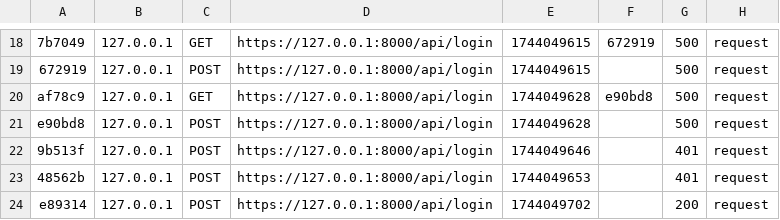
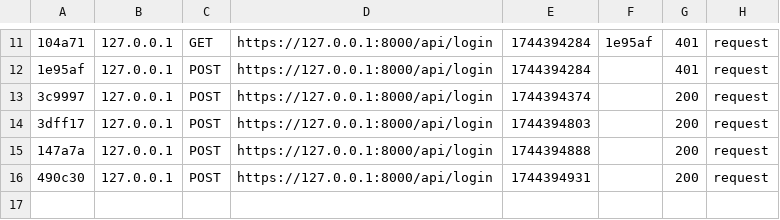
Before and after one commit to KKMYA/taskr, a CSV file: task-manager-back/var/cache/dev/profiler/index.csv, drawn as a sheet; only a part is shown, gaps mark what is left out; removed rows and columns are numbered as before the commit, all else as after; the diff covers the shown part only; the diff names each change by its address in the sheet, - before the commit and + after, or states it on an @@ line.

```diff
--- a/task-manager-back/var/cache/dev/profiler/index.csv
+++ b/task-manager-back/var/cache/dev/profiler/index.csv
-A11: 7b7049
+A11: 104a71
-E11: 1744049615
+E11: 1744394284
-F11: 672919
+F11: 1e95af
-G11: 500
+G11: 401
-row 19: 672919 | 127.0.0.1 | POST | https://127.0.0.1:8000/api/login | 1744049615 |  | 500 | request
-row 20: af78c9 | 127.0.0.1 | GET | https://127.0.0.1:8000/api/login | 1744049628 | e90bd8 | 500 | request
-row 21: e90bd8 | 127.0.0.1 | POST | https://127.0.0.1:8000/api/login | 1744049628 |  | 500 | request
-A12: 9b513f
+A12: 1e95af
-E12: 1744049646
+E12: 1744394284
+row 13: 3c9997 | 127.0.0.1 | POST | https://127.0.0.1:8000/api/login | 1744394374 |  | 200 | request
+row 14: 3dff17 | 127.0.0.1 | POST | https://127.0.0.1:8000/api/login | 1744394803 |  | 200 | request
-A15: 48562b
+A15: 147a7a
-E15: 1744049653
+E15: 1744394888
-G15: 401
+G15: 200
-A16: e89314
+A16: 490c30
-E16: 1744049702
+E16: 1744394931
```
Also changed, not shown: 7 removed rows and 29 edited cells elsewhere in this file, 51 other files.
